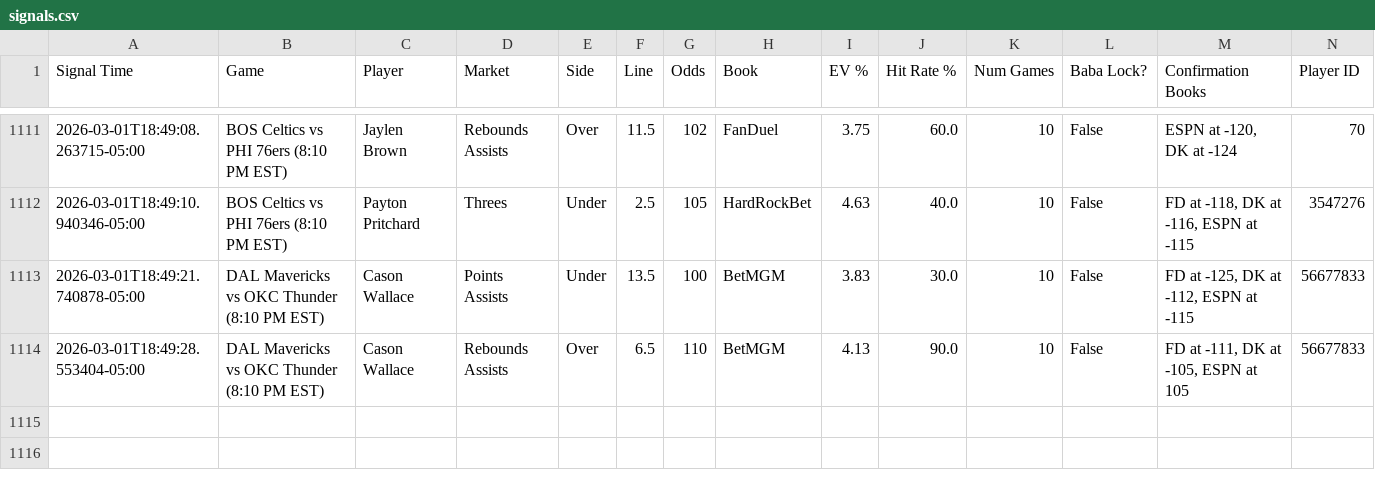
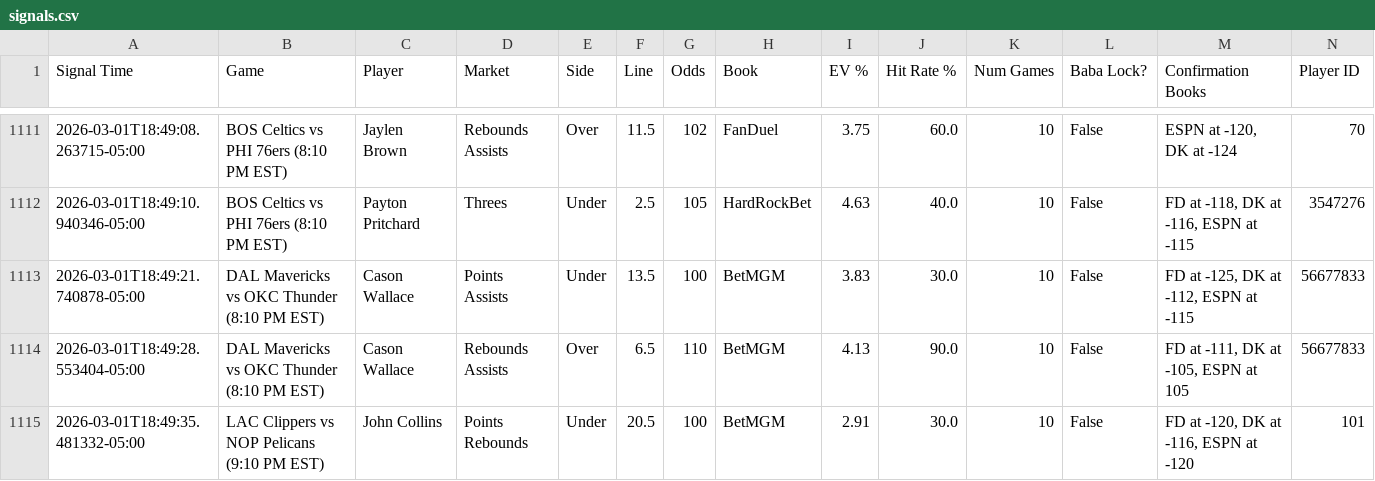
Before and after one commit to michaeljhart12-byte/Baba-Bot-Dashboard, a CSV file: signals.csv, drawn as a sheet; only a part is shown, gaps mark what is left out; rows hold the shown columns only; the diff names each change by its address in the sheet, - before the commit and + after, or states it on an @@ line.

Commit message:
Auto-update signals.csv

```diff
--- a/signals.csv
+++ b/signals.csv
+row 1115: 2026-03-01T18:49:35.481332-05:00 | LAC Clippers vs NOP Pelicans (9:10 PM EST) | John Collins | Points Rebounds | Under | 20.5 | 100 | BetMGM | 2.91 | 30.0 | 10 | False | FD at -120, DK at -116, ESPN at -120 | 101
```
